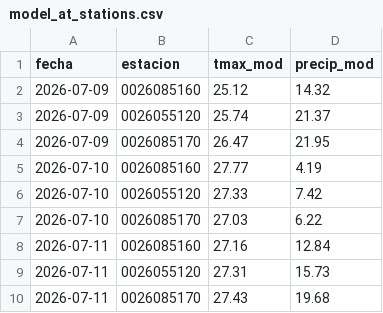
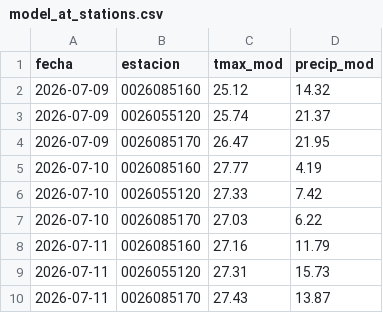
Before and after one commit to al3jandroangel/sat-incendios-cali, a CSV file: data/model_at_stations.csv, drawn as a sheet.

```diff
--- a/data/model_at_stations.csv
+++ b/data/model_at_stations.csv
@@ -7,4 +7,4 @@ fecha,estacion,tmax_mod,precip_mod
 2026-07-10,0026085170,27.03,6.22
-2026-07-11,0026085160,27.16,12.84
+2026-07-11,0026085160,27.16,11.79
 2026-07-11,0026055120,27.31,15.73
-2026-07-11,0026085170,27.43,19.68
+2026-07-11,0026085170,27.43,13.87
```
Also changed, not shown: 1 other file.
